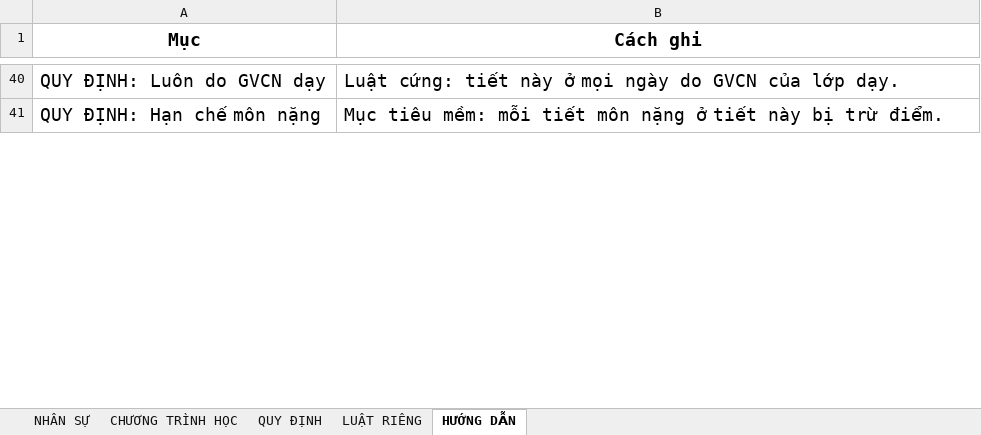
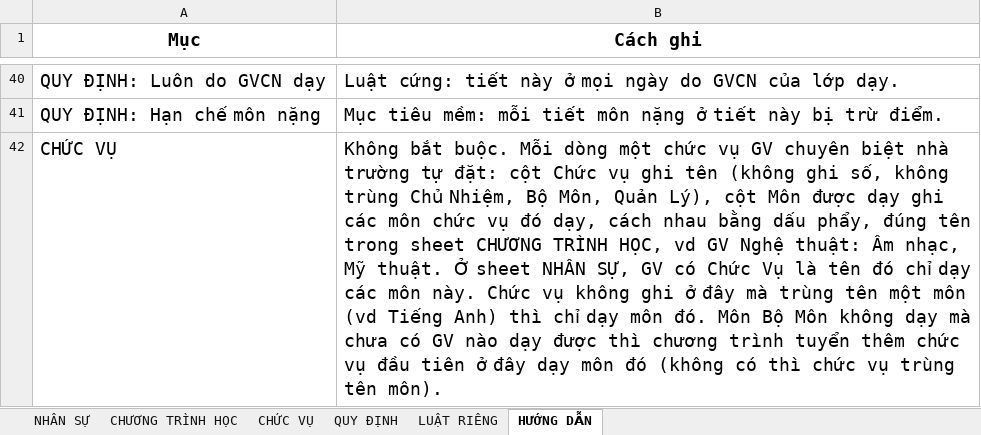
Before and after one commit to Maingochoanglong/TKB, an Excel workbook: data/Input_Template_V8.xlsx, sheet HƯỚNG DẪN, drawn as a sheet; only a part is shown, gaps mark what is left out; values as stored, in another font and other column widths than the file's, no borders; the diff covers the shown part only; the diff names each change by its address in the sheet, - before the commit and + after, or states it on an @@ line.

```diff
--- a/data/Input_Template_V8.xlsx (sheet HƯỚNG DẪN)
+++ b/data/Input_Template_V8.xlsx (sheet HƯỚNG DẪN)
+sheet tab: CHỨC VỤ
+row 42: CHỨC VỤ | Không bắt buộc. Mỗi dòng một chức vụ GV chuyên biệt nhà trường tự đặt: cột Chức vụ ghi tên (không ghi số, không trùng Chủ Nhiệm, Bộ Môn, Quản Lý), cột Môn được dạy ghi các môn chức vụ đó dạy, cách nhau bằng dấu phẩy, đúng tên trong sheet CHƯƠNG TRÌNH HỌC, vd GV Nghệ thuật: Âm nhạc, Mỹ thuật. Ở sheet NHÂN SỰ, GV có Chức Vụ là tên đó chỉ dạy các môn này. Chức vụ không ghi ở đây mà trùng tên một môn (vd Tiếng Anh) thì chỉ dạy môn đó. Môn Bộ Môn không dạy mà chưa có GV nào dạy được thì chương trình tuyển thêm chức vụ đầu tiên ở đây dạy môn đó (không có thì chức vụ trùng tên môn).
```
Also changed, not shown: 3 edited cells elsewhere in this sheet, 23 other files.
